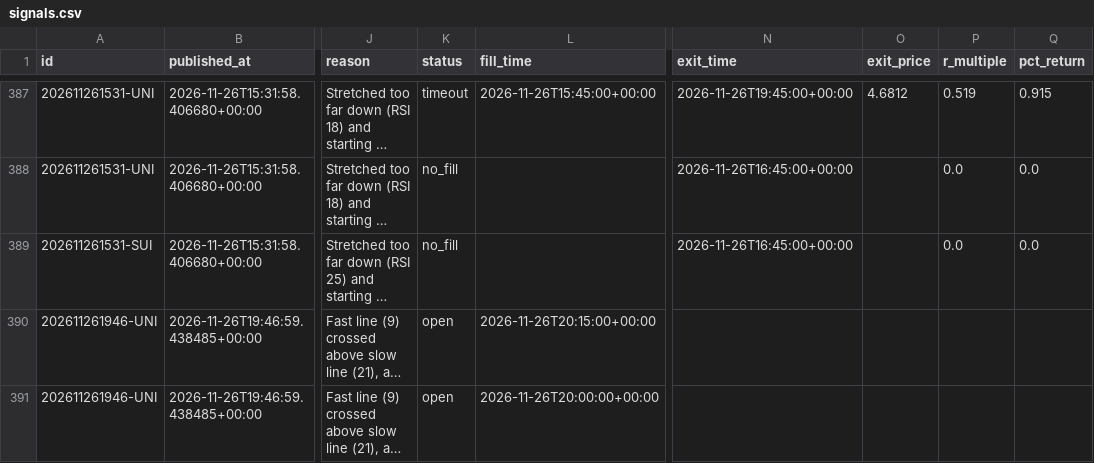
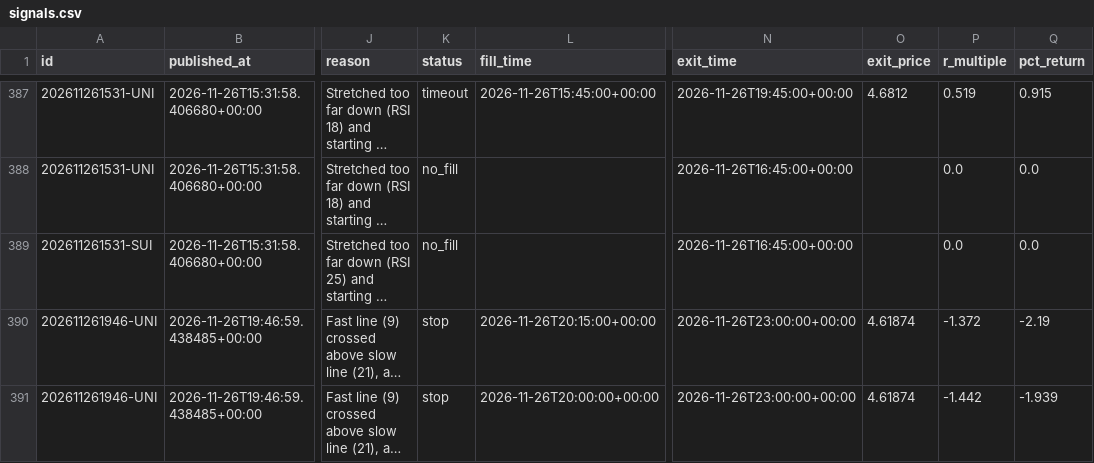
Before and after one commit to tauhid97/Crypto-Boss, a CSV file: data/signals.csv, drawn as a sheet; only a part is shown, gaps mark what is left out; long unchanged cells end in …; the diff names each change by its address in the sheet, - before the commit and + after, or states it on an @@ line.

```diff
--- a/data/signals.csv
+++ b/data/signals.csv
-K390:K391 (status): open
+K390:K391 (status): stop
-N390:N391 (exit_time): (empty)
+N390:N391 (exit_time): 2026-11-26T23:00:00+00:00
-O390:O391 (exit_price): (empty)
+O390:O391 (exit_price): 4.61874
-P390 (r_multiple): (empty)
+P390 (r_multiple): -1.372
-Q390 (pct_return): (empty)
+Q390 (pct_return): -2.19
-P391 (r_multiple): (empty)
+P391 (r_multiple): -1.442
-Q391 (pct_return): (empty)
+Q391 (pct_return): -1.939
```
Also changed, not shown: 1 other file.
